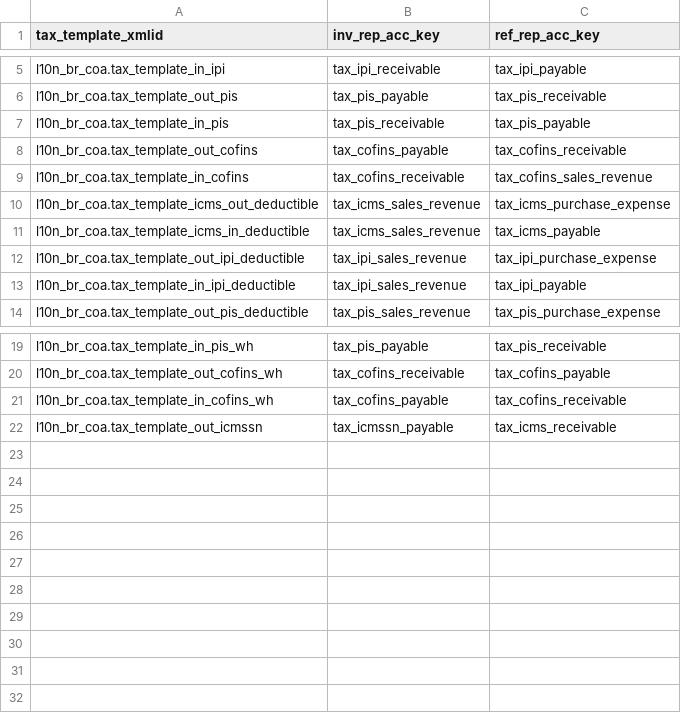
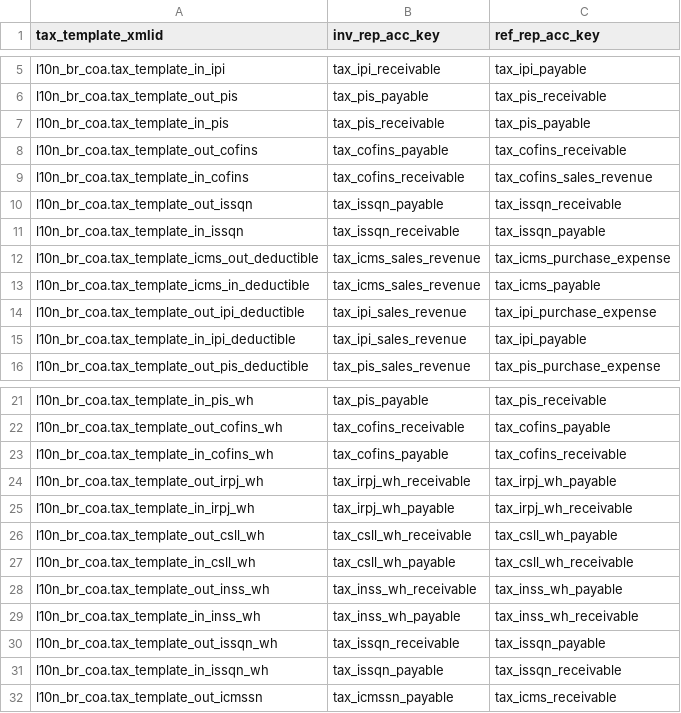
Before and after one commit to kmee/l10n-brazil, a CSV file: l10n_br_coa/data/l10n_br_coa_tax_templates_accounts.csv, drawn as a sheet; only a part is shown, gaps mark what is left out.

Commit message:
[ADD] l10n_br_coa: withholding tax accounts

```diff
--- a/l10n_br_coa/data/l10n_br_coa_tax_templates_accounts.csv
+++ b/l10n_br_coa/data/l10n_br_coa_tax_templates_accounts.csv
@@ -9,2 +9,4 @@ l10n_br_coa.tax_template_out_cofins,tax_cofins_payable,tax_cofins_receivable
 l10n_br_coa.tax_template_in_cofins,tax_cofins_receivable,tax_cofins_sales_revenue
+l10n_br_coa.tax_template_out_issqn,tax_issqn_payable,tax_issqn_receivable
+l10n_br_coa.tax_template_in_issqn,tax_issqn_receivable,tax_issqn_payable
 l10n_br_coa.tax_template_icms_out_deductible,tax_icms_sales_revenue,tax_icms_purchase_expense
@@ -21,2 +23,10 @@ l10n_br_coa.tax_template_out_cofins_wh,tax_cofins_receivable,tax_cofins_payable
 l10n_br_coa.tax_template_in_cofins_wh,tax_cofins_payable,tax_cofins_receivable
+l10n_br_coa.tax_template_out_irpj_wh,tax_irpj_wh_receivable,tax_irpj_wh_payable
+l10n_br_coa.tax_template_in_irpj_wh,tax_irpj_wh_payable,tax_irpj_wh_receivable
+l10n_br_coa.tax_template_out_csll_wh,tax_csll_wh_receivable,tax_csll_wh_payable
+l10n_br_coa.tax_template_in_csll_wh,tax_csll_wh_payable,tax_csll_wh_receivable
+l10n_br_coa.tax_template_out_inss_wh,tax_inss_wh_receivable,tax_inss_wh_payable
+l10n_br_coa.tax_template_in_inss_wh,tax_inss_wh_payable,tax_inss_wh_receivable
+l10n_br_coa.tax_template_out_issqn_wh,tax_issqn_receivable,tax_issqn_payable
+l10n_br_coa.tax_template_in_issqn_wh,tax_issqn_payable,tax_issqn_receivable
 l10n_br_coa.tax_template_out_icmssn,tax_icmssn_payable,tax_icms_receivable
```
